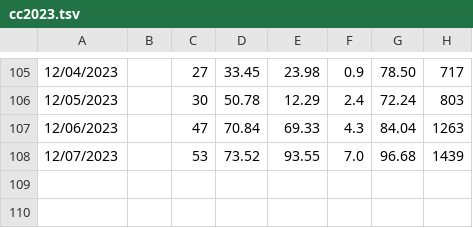
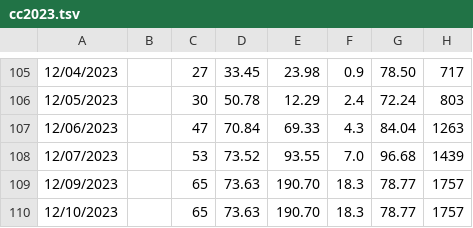
Before and after one commit to mat8025/GAPPS, a TSV file: DAT/cc2023.tsv, drawn as a sheet; only a part is shown, gaps mark what is left out.

```diff
--- a/DAT/cc2023.tsv
+++ b/DAT/cc2023.tsv
@@ -108 +108,3 @@
 12/07/2023		    53 	73.52 	93.55 	7.0 	96.68 	1439
+12/09/2023		    65 	73.63 	190.70 	18.3 	78.77 	1757
+12/10/2023		    65 	73.63 	190.70 	18.3 	78.77 	1757
```
Also changed, not shown: DAT/wex2023.tsv, 7 other files.
